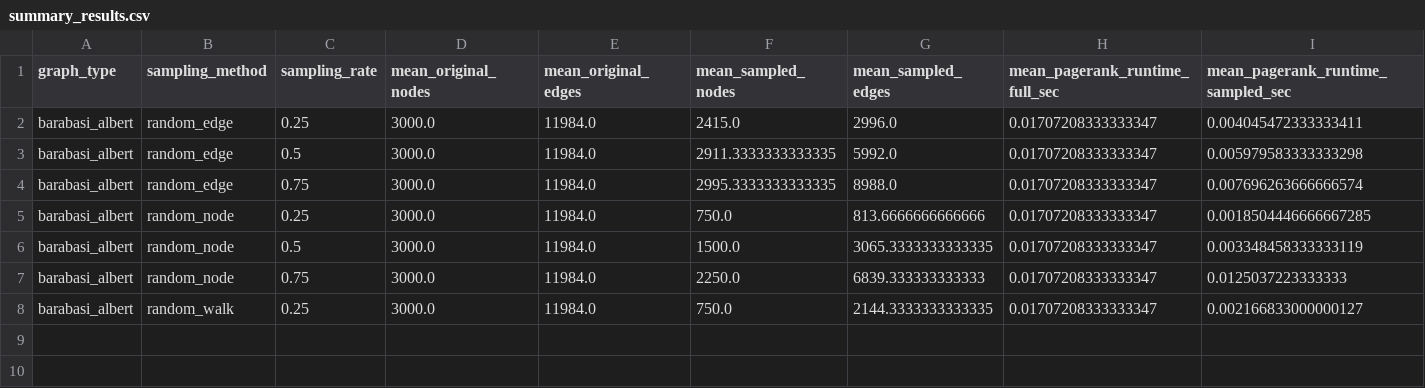
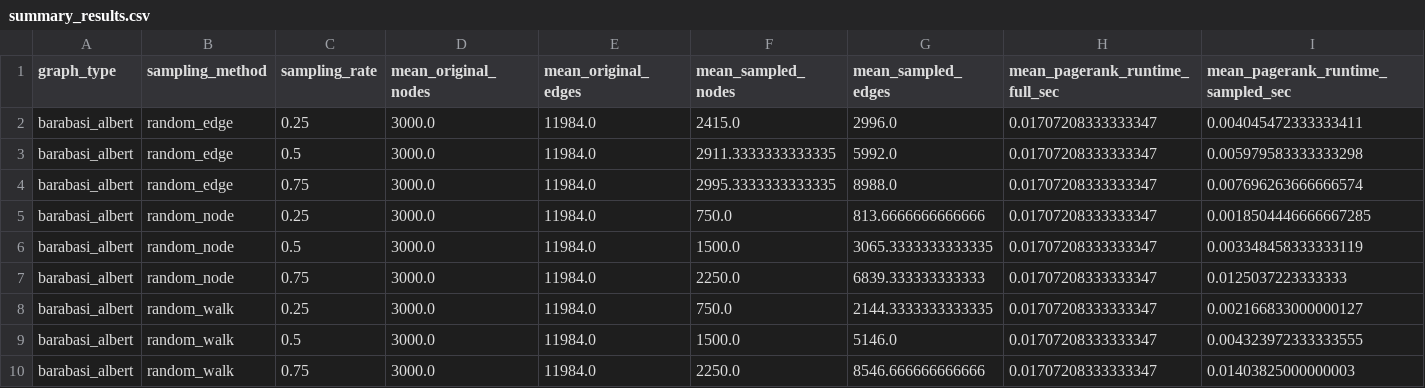
Before and after one commit to vanditb/graph-sampling-benchmark, a CSV file: results/summary_results.csv, drawn as a sheet; only a part is shown; rows hold the shown columns only; the diff names each change by its address in the sheet, - before the commit and + after, or states it on an @@ line.

```diff
--- a/results/summary_results.csv
+++ b/results/summary_results.csv
+row 9: barabasi_albert | random_walk | 0.5 | 3000.0 | 11984.0 | 1500.0 | 5146.0 | 0.01707208333333347 | 0.004323972333333555
+row 10: barabasi_albert | random_walk | 0.75 | 3000.0 | 11984.0 | 2250.0 | 8546.666666666666 | 0.01707208333333347 | 0.01403825000000003
```
Also changed, not shown: results/runtime_results.csv, 1 other file.
